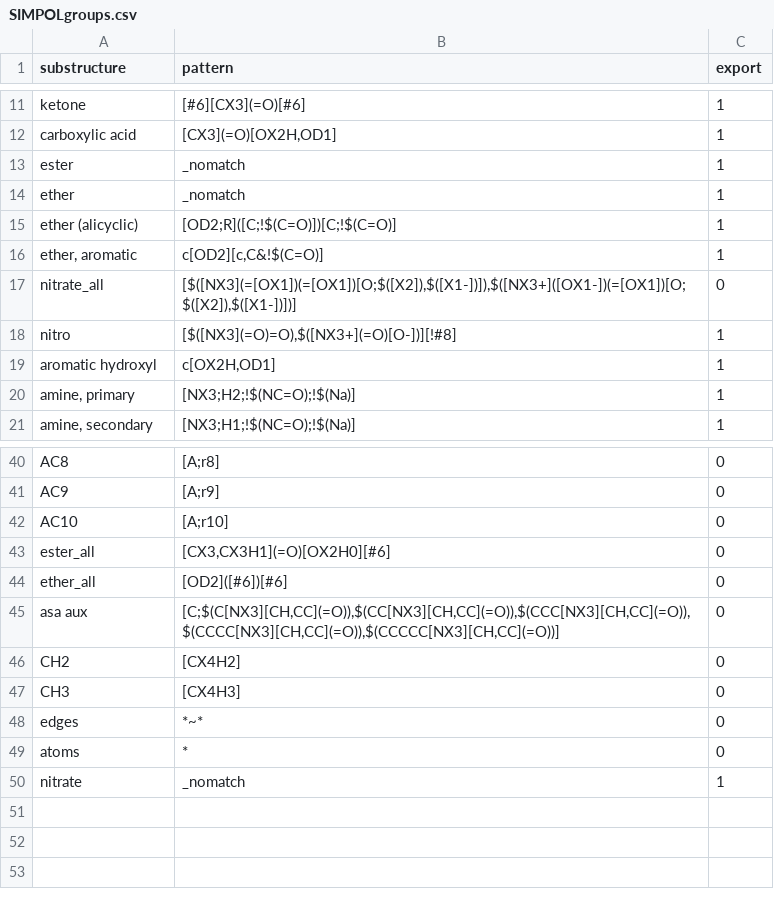
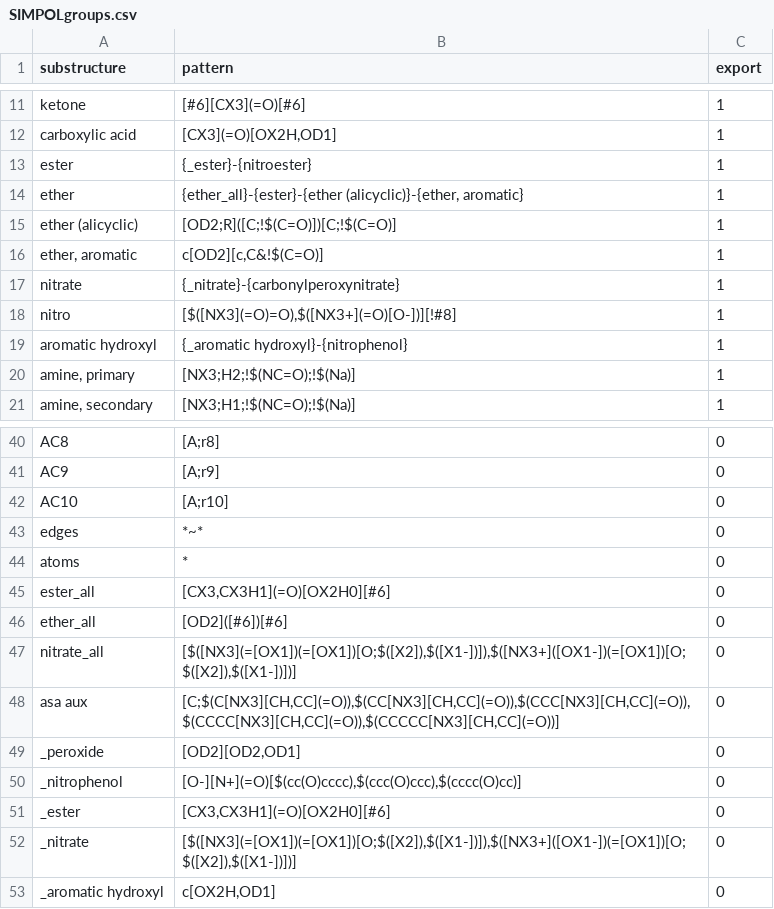
Before and after one commit to stakahama/aprl-ssp, a CSV file: SMARTSpatterns/SIMPOLgroups.csv, drawn as a sheet; only a part is shown, gaps mark what is left out; the diff covers the shown part only.

Commit message:
debugged SIMPOLgroups.py; substructure_search.py now tests computability and orders expressions according to evaluated tokens

```diff
--- a/SMARTSpatterns/SIMPOLgroups.csv
+++ b/SMARTSpatterns/SIMPOLgroups.csv
@@ -12,9 +12,9 @@ ketone,[#6][CX3](=O)[#6],1
 carboxylic acid,"[CX3](=O)[OX2H,OD1]",1
-ester,_nomatch,1
-ether,_nomatch,1
+ester,"{_ester}-{nitroester}",1
+ether,"{ether_all}-{ester}-{ether (alicyclic)}-{ether, aromatic}",1
 ether (alicyclic),[OD2;R]([C;!$(C=O)])[C;!$(C=O)],1
 "ether, aromatic","c[OD2][c,C&!$(C=O)]",1
-nitrate_all,"[$([NX3](=[OX1])(=[OX1])[O;$([X2]),$([X1-])]),$([NX3+]([OX1-])(=[OX1])[O;$([X2]),$([X1-])])]",0
+nitrate,"{_nitrate}-{carbonylperoxynitrate}",1
 nitro,"[$([NX3](=O)=O),$([NX3+](=O)[O-])][!#8]",1
-aromatic hydroxyl,"c[OX2H,OD1]",1
+aromatic hydroxyl,"{_aromatic hydroxyl}-{nitrophenol}",1
 "amine, primary",[NX3;H2;!$(NC=O);!$(Na)],1
@@ -42,9 +42,12 @@ AC9,[A;r9],0
 AC10,[A;r10],0
+edges,"*~*",0
+atoms,"*",0
 ester_all,"[CX3,CX3H1](=O)[OX2H0][#6]",0
 ether_all,[OD2]([#6])[#6],0
+nitrate_all,"[$([NX3](=[OX1])(=[OX1])[O;$([X2]),$([X1-])]),$([NX3+]([OX1-])(=[OX1])[O;$([X2]),$([X1-])])]",0
 asa aux,"[C;$(C[NX3][CH,CC](=O)),$(CC[NX3][CH,CC](=O)),$(CCC[NX3][CH,CC](=O)),$(CCCC[NX3][CH,CC](=O)),$(CCCCC[NX3][CH,CC](=O))]",0
-CH2,[CX4H2],0
-CH3,[CX4H3],0
-edges,*~*,0
-atoms,*,0
-nitrate,_nomatch,1
+_peroxide,"[OD2][OD2,OD1]",0
+_nitrophenol,"[O-][N+](=O)[$(cc(O)cccc),$(ccc(O)ccc),$(cccc(O)cc)]",0
+_ester,"[CX3,CX3H1](=O)[OX2H0][#6]",0
+_nitrate,"[$([NX3](=[OX1])(=[OX1])[O;$([X2]),$([X1-])]),$([NX3+]([OX1-])(=[OX1])[O;$([X2]),$([X1-])])]",0
+_aromatic hydroxyl,"c[OX2H,OD1]",0
```
Also changed, not shown: 6 edited cells elsewhere in this file, 2 other files.
